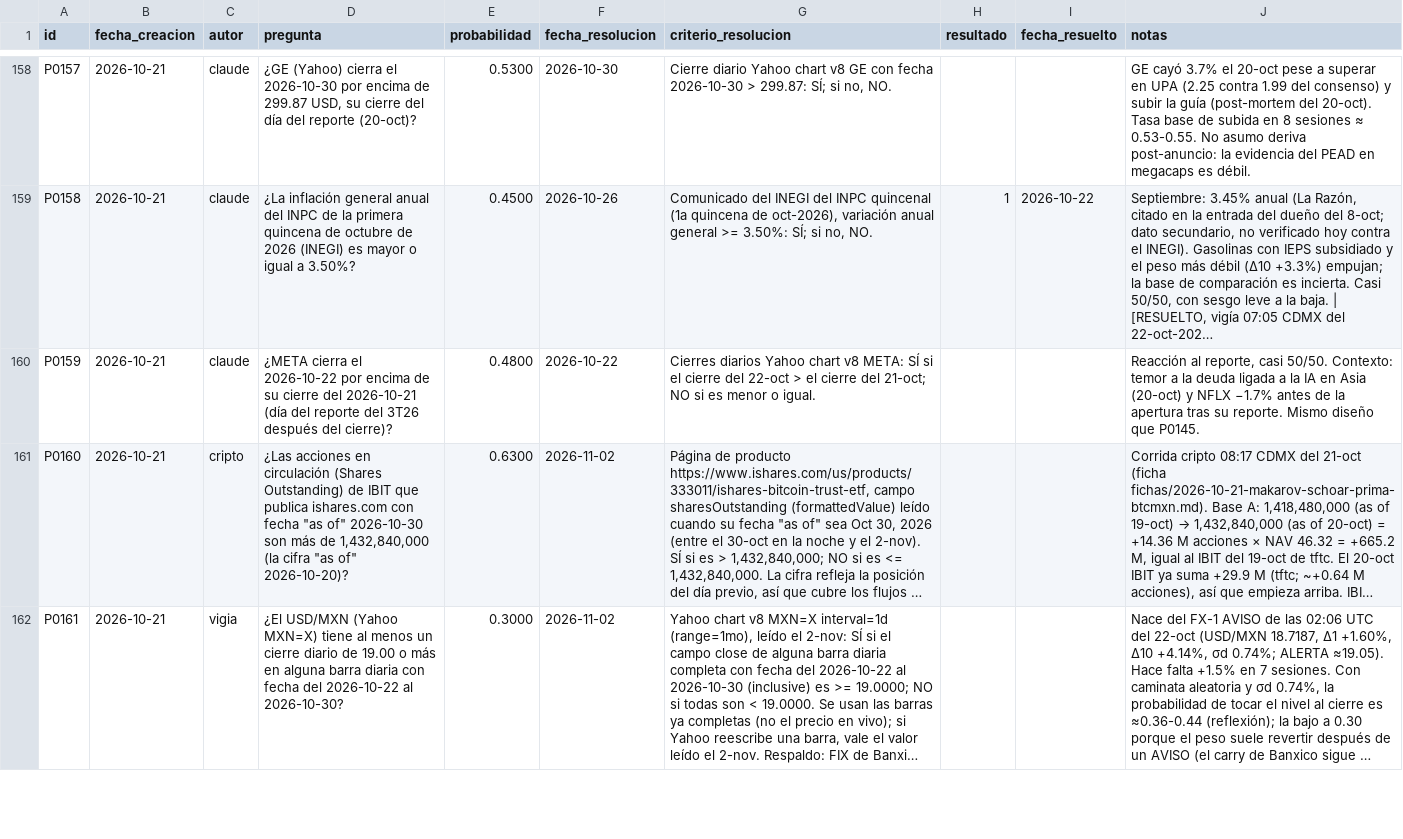
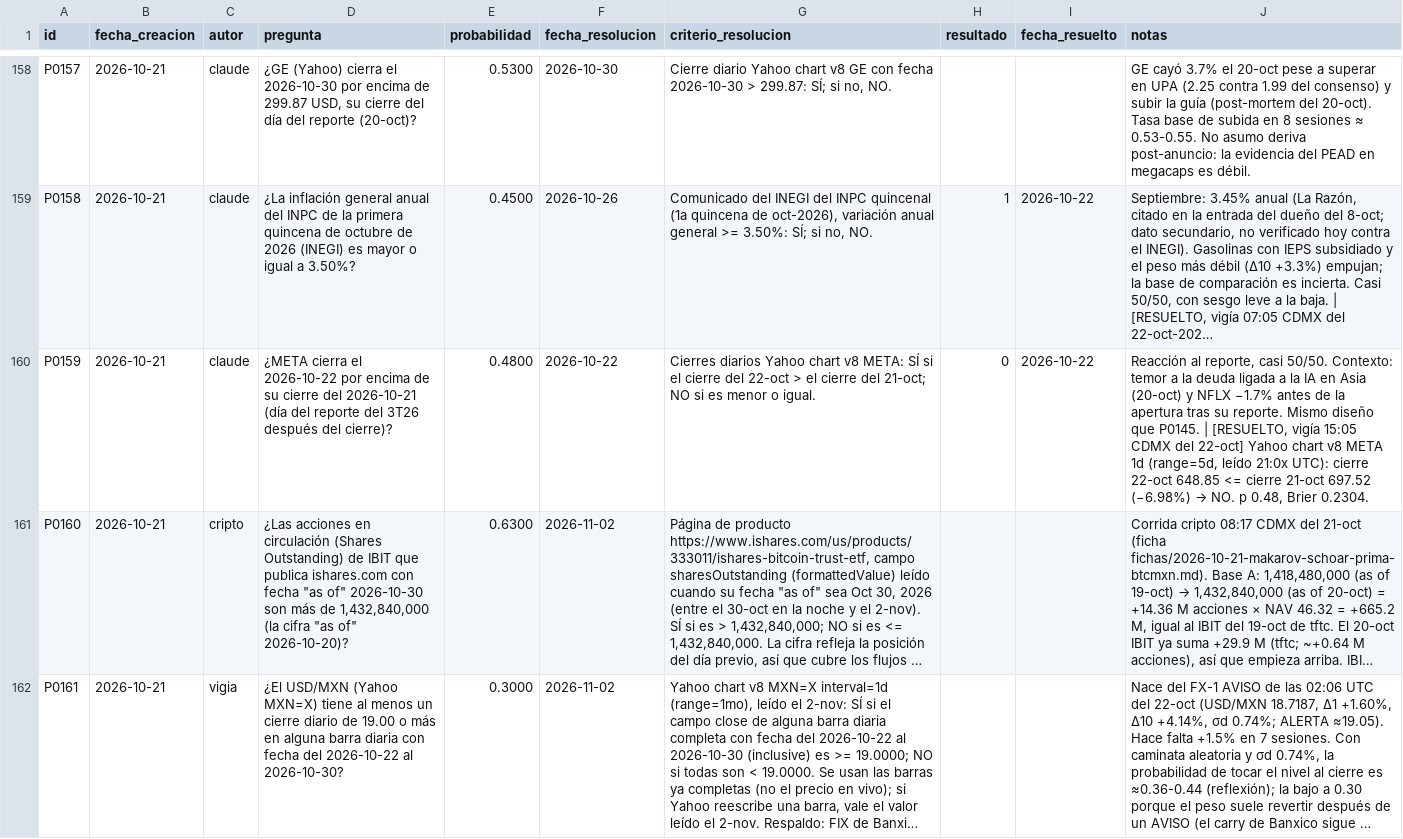
Before and after one commit to izurieta77/New1, a CSV file: bitacora/pronosticos.csv, drawn as a sheet; only a part is shown, gaps mark what is left out; long unchanged cells end in …; the diff names each change by its address in the sheet, - before the commit and + after, or states it on an @@ line.

```diff
--- a/bitacora/pronosticos.csv
+++ b/bitacora/pronosticos.csv
-H160 (resultado): (empty)
+H160 (resultado): 0
-I160 (fecha_resuelto): (empty)
+I160 (fecha_resuelto): 2026-10-22
@@ J160 (notas): …que P0145. → …que P0145. | [RESUELTO, vigía 15:05 CDMX del 22-oct] Yahoo chart v8 META 1d (range=5d, leído 21:0x UTC): cierre 22-oct 648.85 <= cierre 21-oct 697.52 (−6.98%) → NO. p 0.48, Brier 0.2304. @@
```
Also changed, not shown: 4 other files.
